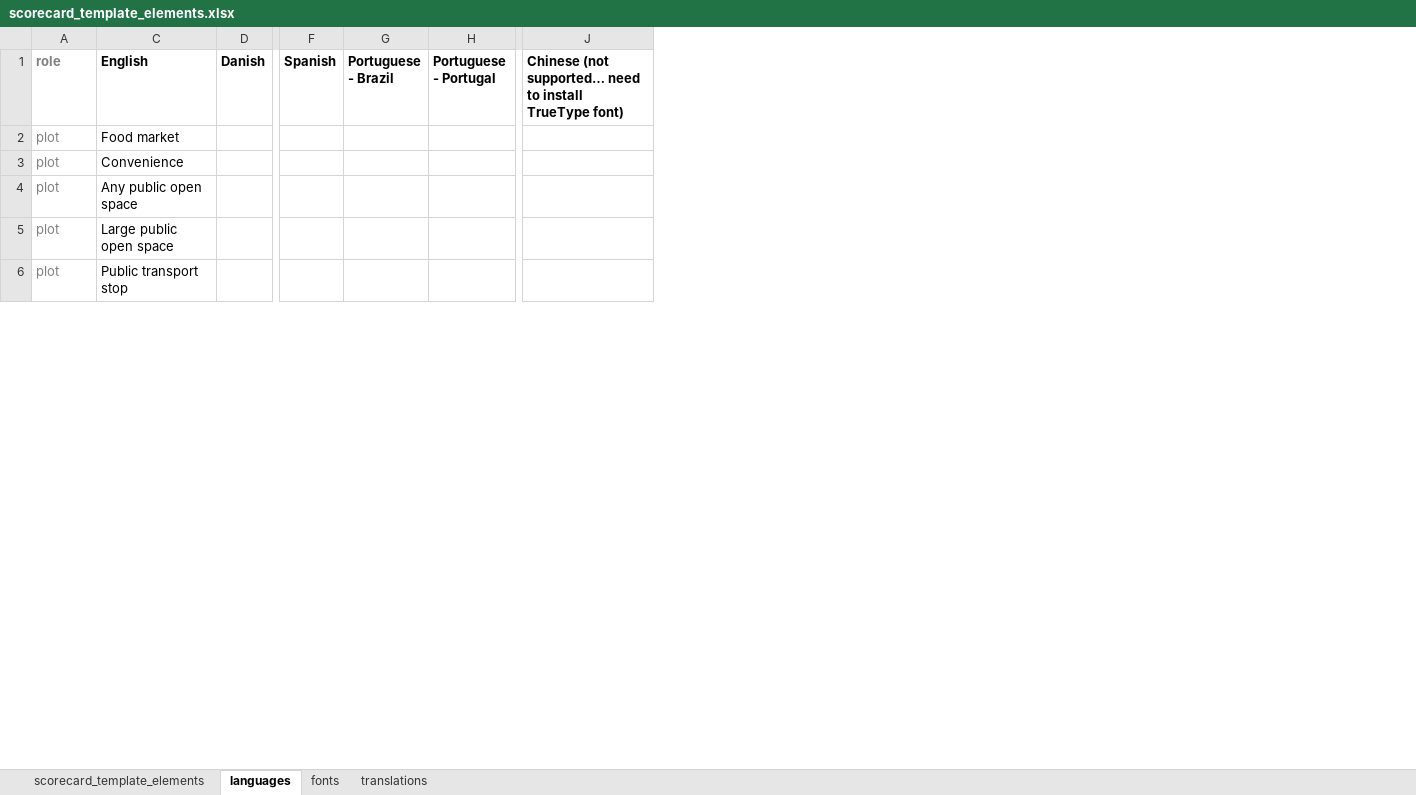
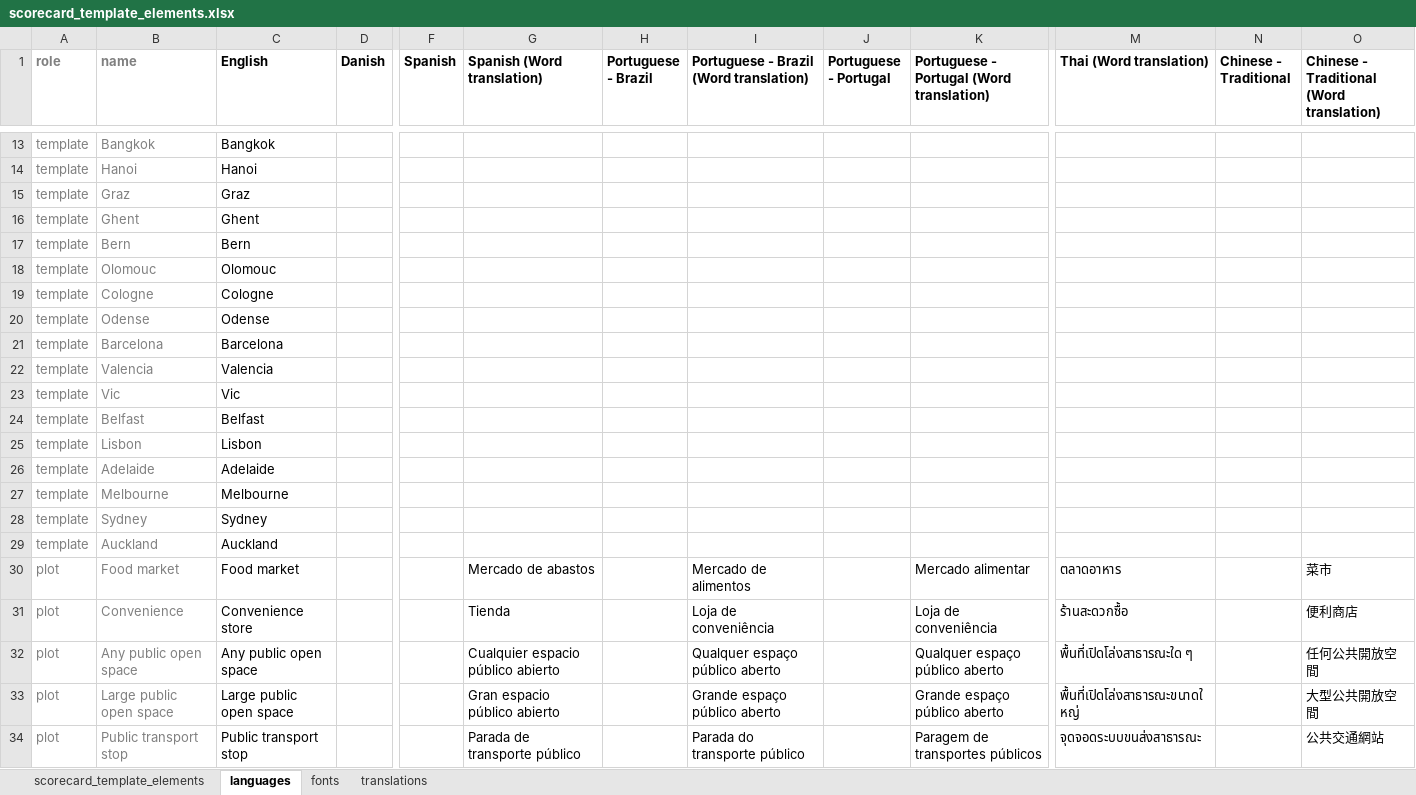
Before and after one commit to global-healthy-liveable-cities/global_scorecards, an Excel workbook: scorecard_template_elements.xlsx, sheet languages, drawn as a sheet; only a part is shown, gaps mark what is left out; values as stored, in another font and other column widths than the file's, no borders; conditional formats not drawn; removed rows and columns are numbered as before the commit, all else as after; rows hold the shown columns only; the diff covers the shown part only; the diff names each change by its address in the sheet, - before the commit and + after, or states it on an @@ line.

Commit message:
some edits to improve translation functionality, to better support those willing to undertake translations (including draft Word translations which can be corrected)

```diff
--- a/scorecard_template_elements.xlsx (sheet languages)
+++ b/scorecard_template_elements.xlsx (sheet languages)
@@ column B (name) unhidden, rows 30-34: Food market | Convenience | Any public open space | Large public open space | Public transport stop @@
+column G (Spanish (Word translation)), rows 30-34: Mercado de abastos | Tienda | Cualquier espacio público abierto | Gran espacio público abierto | Parada de transporte público
+column I, row 1: Portuguese - Brazil (Word translation); rows 30-34: Mercado de alimentos | Loja de conveniência | Qualquer espaço público aberto | Grande espaço público aberto | Parada do transporte público
+column K, row 1: Portuguese - Portugal (Word translation); rows 30-34: Mercado alimentar | Loja de conveniência | Qualquer espaço público aberto | Grande espaço público aberto | Paragem de transportes públicos
-column J, row 1: Chinese (not supported… need to install TrueType font)
+column M (Thai (Word translation)), rows 30-34: ตลาดอาหาร | ร้านสะดวกซื้อ | พื้นที่เปิดโล่งสาธารณะใด ๆ | พื้นที่เปิดโล่งสาธารณะขนาดใหญ่ | จุดจอดระบบขนส่งสาธารณะ
+column N (Chinese - Traditional), empty
+column O, row 1: Chinese - Traditional (Word translation); rows 30-34: 菜市 | 便利商店 | 任何公共開放空間 | 大型公共開放空間 | 公共交通網站
+row 13: template | Bangkok | Bangkok
+row 14: template | Hanoi | Hanoi
+row 15: template | Graz | Graz
+row 16: template | Ghent | Ghent
+row 17: template | Bern | Bern
+row 18: template | Olomouc | Olomouc
+row 19: template | Cologne | Cologne
+row 20: template | Odense | Odense
+row 21: template | Barcelona | Barcelona
+row 22: template | Valencia | Valencia
+row 23: template | Vic | Vic
+row 24: template | Belfast | Belfast
+row 25: template | Lisbon | Lisbon
+row 26: template | Adelaide | Adelaide
+row 27: template | Melbourne | Melbourne
+row 28: template | Sydney | Sydney
+row 29: template | Auckland | Auckland
-C31 (English): Convenience
+C31 (English): Convenience store
```
Also changed, not shown: 15 added rows and 5 edited cells elsewhere in this sheet, sheet scorecard_template_elements, sheet fonts, formulas that keep their value, hidden cells, 2 other files.
